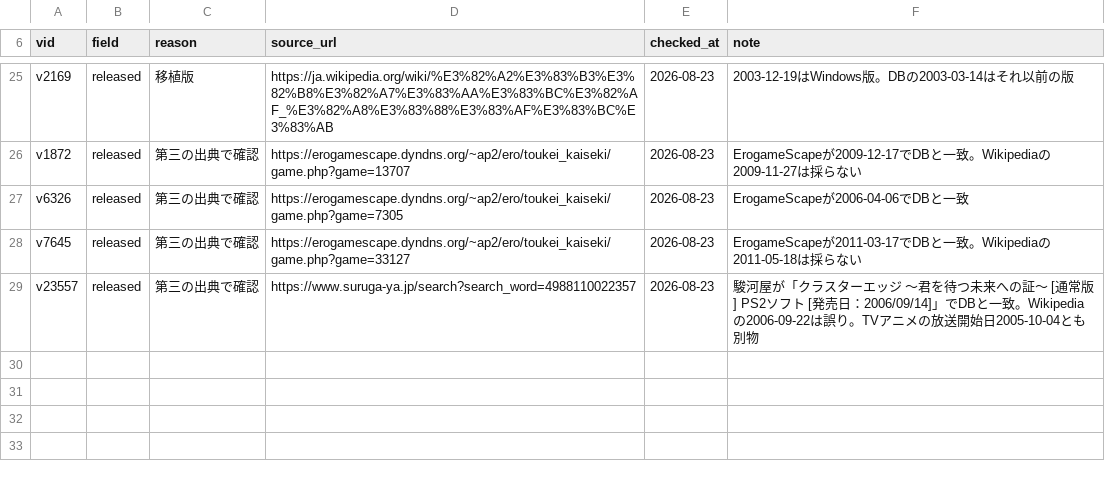
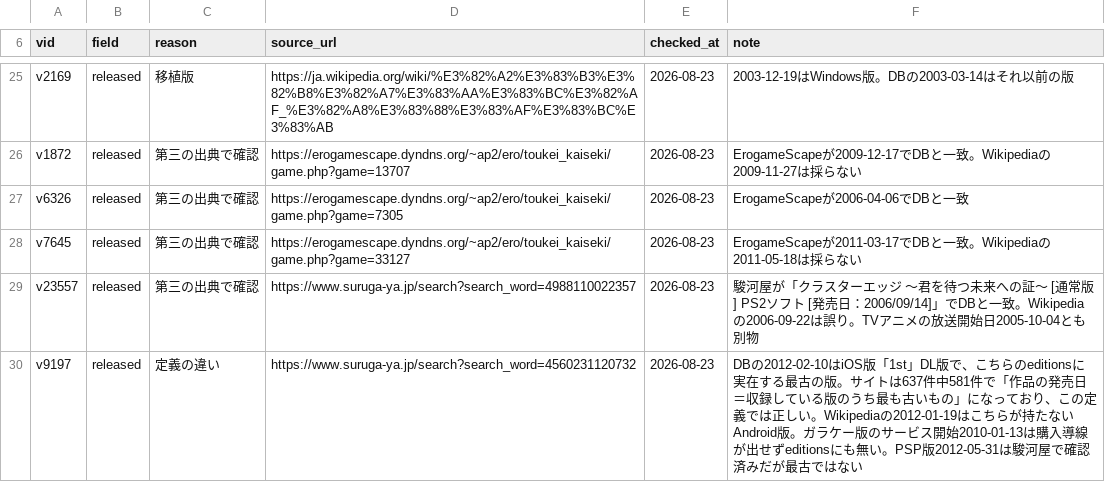
Before and after one commit to hamatie0409/otomedana-test, a TSV file: corrections/known_diffs.tsv, drawn as a sheet; only a part is shown, gaps mark what is left out; the diff names each change by its address in the sheet, - before the commit and + after, or states it on an @@ line.

```diff
--- a/corrections/known_diffs.tsv
+++ b/corrections/known_diffs.tsv
+row 30: v9197 | released | 定義の違い | https://www.suruga-ya.jp/search?search_word=4560231120732 | 2026-08-23 | DBの2012-02-10はiOS版「1st」DL版で、こちらのeditionsに実在する最古の版。サイトは637件中581件で「作品の発売日＝収録している版のうち最も古いもの」になっており、この定義では正しい。Wikipediaの2012-01-19はこちらが持たないAndroid版。ガラケー版のサービス開始2010-01-13は購入導線が出せずeditionsにも無い。PSP版2012-05-31は駿河屋で確認済みだが最古ではない
```
Also changed, not shown: corrections/works.csv, 2 other files.
